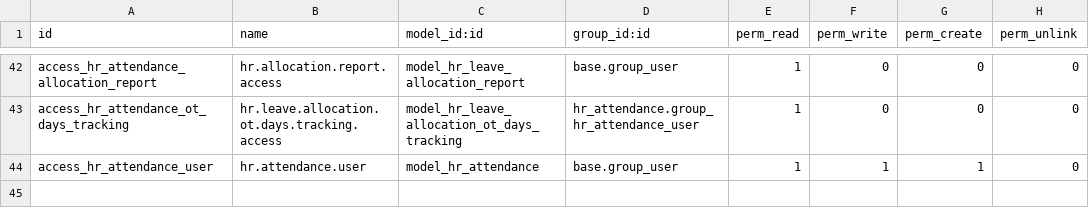
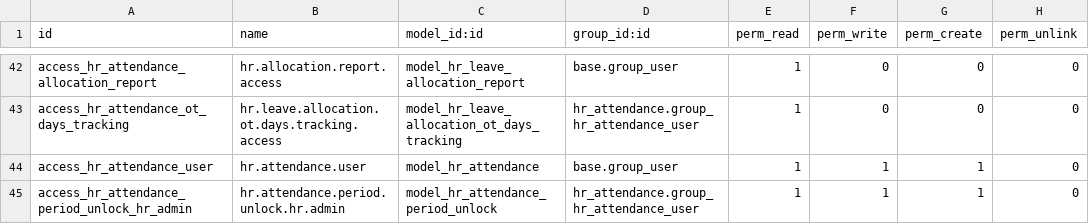
Before and after one commit to thanhacun/odoo19, a CSV file: addons/kdvn_hr_attendance/security/ir.model.access.csv, drawn as a sheet; only a part is shown, gaps mark what is left out; the diff names each change by its address in the sheet, - before the commit and + after, or states it on an @@ line.

```diff
--- a/addons/kdvn_hr_attendance/security/ir.model.access.csv
+++ b/addons/kdvn_hr_attendance/security/ir.model.access.csv
+row 45: access_hr_attendance_period_unlock_hr_admin | hr.attendance.period.unlock.hr.admin | model_hr_attendance_period_unlock | hr_attendance.group_hr_attendance_user | 1 | 1 | 1 | 0
```
Also changed, not shown: 17 other files.
